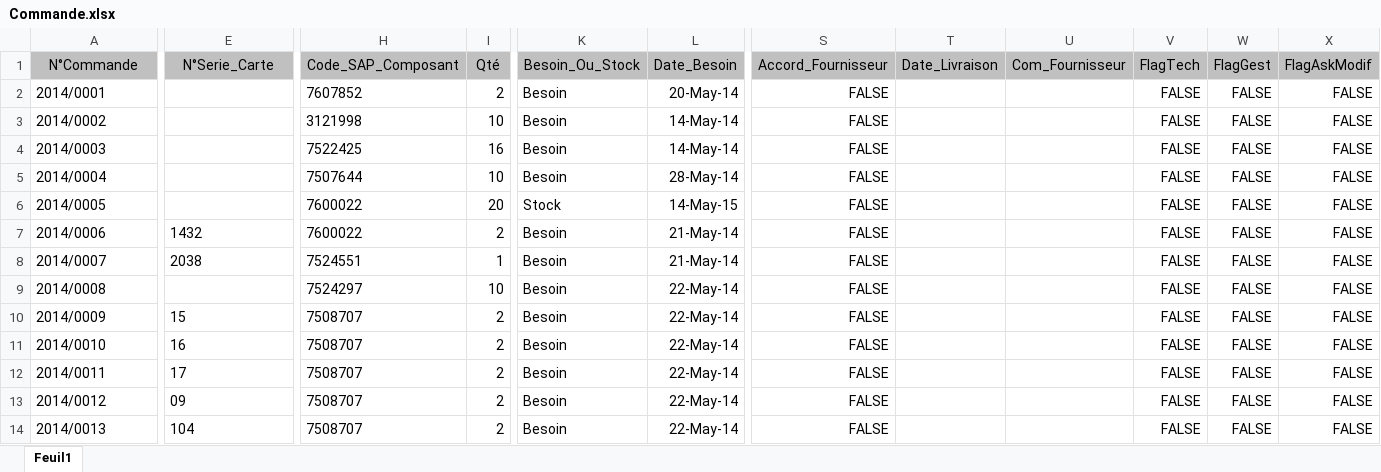
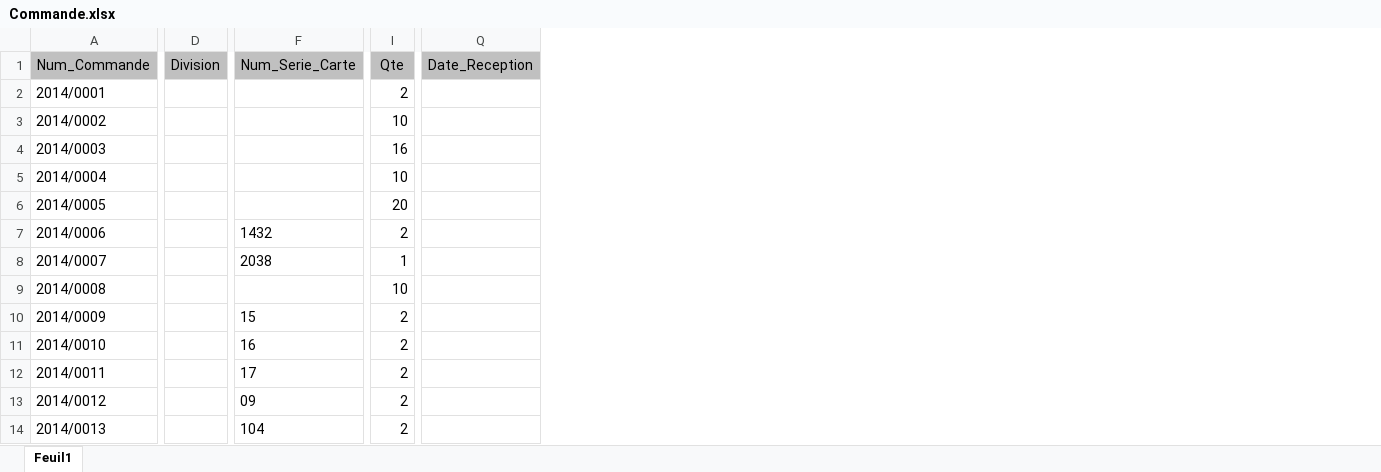
Before and after one commit to matthieu66100/ComponentCommand, an Excel workbook: BDD/Commande.xlsx, sheet Feuil1, drawn as a sheet; only a part is shown, gaps mark what is left out; values as stored, in another font and other column widths than the file's, no borders; removed rows and columns are numbered as before the commit, all else as after; the diff names each change by its address in the sheet, - before the commit and + after, or states it on an @@ line.

Commit message:
ajout ScrollBar [AffichageTab] Commentaires Mise en forme CSV selon demande par mail

```diff
--- a/BDD/Commande.xlsx (sheet Feuil1)
+++ b/BDD/Commande.xlsx (sheet Feuil1)
+column D (Division), empty
-column H (Code_SAP_Composant), rows 2-14: 7607852 | 3121998 | 7522425 | 7507644 | 7600022 | 7600022 | 7524551 | 7524297 | 7508707 | 7508707 | 7508707 | 7508707 | 7508707
-column K (Besoin_Ou_Stock), rows 2-14: Besoin | Besoin | Besoin | Besoin | Stock | Besoin | Besoin | Besoin | Besoin | Besoin | Besoin | Besoin | Besoin
-column L (Date_Besoin), rows 2-14: 20-May-14 | 14-May-14 | 14-May-14 | 28-May-14 | 14-May-15 | 21-May-14 | 21-May-14 | 22-May-14 | 22-May-14 | 22-May-14 | 22-May-14 | 22-May-14 | 22-May-14
-column S (Accord_Fournisseur), rows 2-14: all FALSE
-column T (Date_Livraison), empty
-column U (Com_Fournisseur), empty
-column V (FlagTech), rows 2-14: all FALSE
-column W (FlagGest), rows 2-14: all FALSE
-column X (FlagAskModif), rows 2-14: all FALSE
+column Q (Date_Reception), empty
-A1: N°Commande
+A1: Num_Commande
-F1: N°Serie_Carte
+F1: Num_Serie_Carte
-I1: Qté
+I1: Qte
```
Also changed, not shown: 6 other files.
